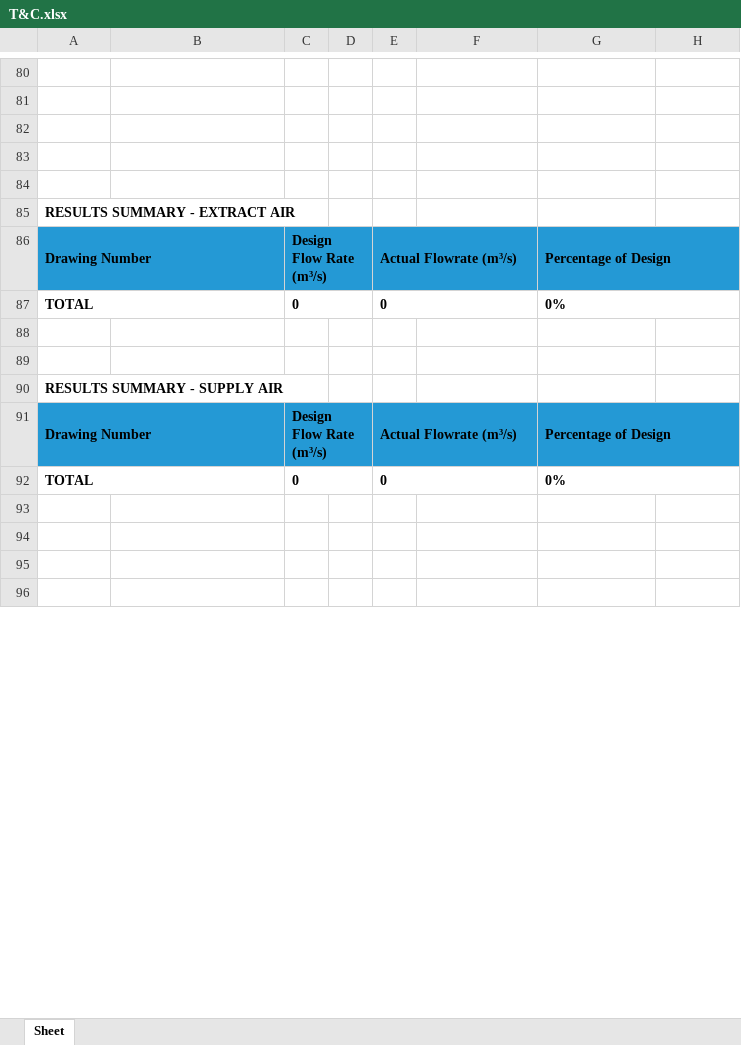
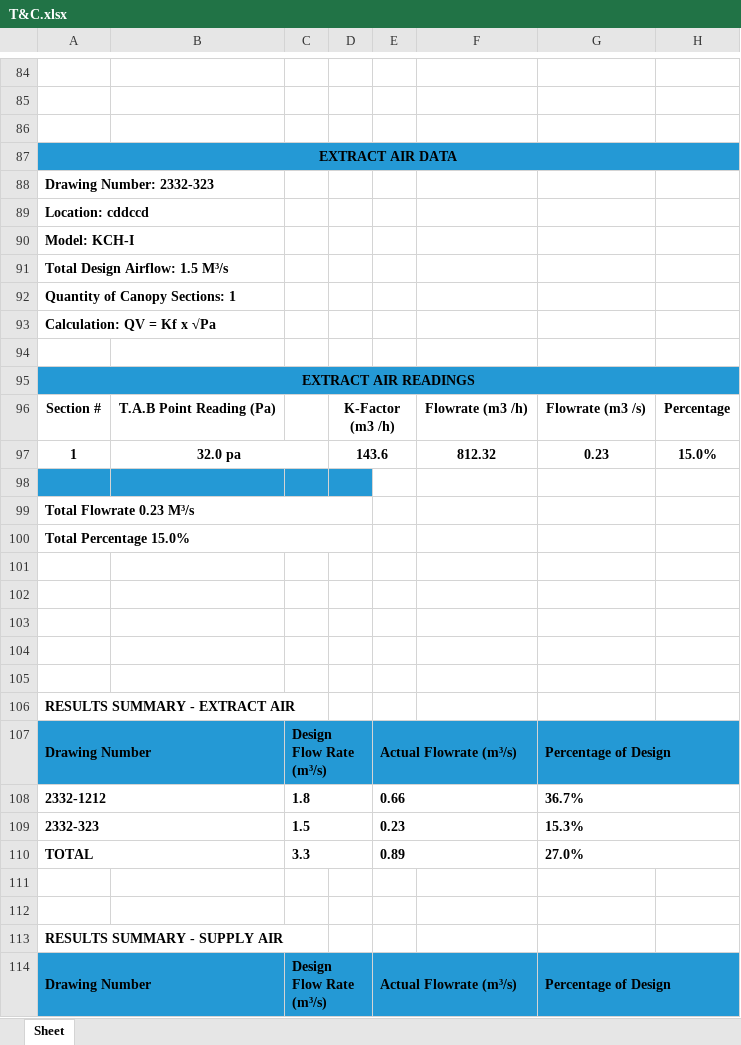
Before and after one commit to YazHunjul/HaltonUK2, an Excel workbook: T&C.xlsx, sheet Sheet, drawn as a sheet; only a part is shown, gaps mark what is left out; the shorter side is filled out with more unchanged rows; values as stored, in another font and other column widths than the file's, no borders; charts and pictures not drawn; removed rows and columns are numbered as before the commit, all else as after; the diff covers the shown part only; the diff names each change by its address in the sheet, - before the commit and + after, or states it on an @@ line.

```diff
--- a/T&C.xlsx (sheet Sheet)
+++ b/T&C.xlsx (sheet Sheet)
+row 87: EXTRACT AIR DATA
+row 88: Drawing Number: 2332-323
+row 89: Location: cddccd
+row 90: Model: KCH-I
+row 91: Total Design Airflow: 1.5 M³/s
+row 92: Quantity of Canopy Sections: 1
+row 93: Calculation: QV = Kf x √Pa
+row 94: (empty)
+row 95: EXTRACT AIR READINGS
+row 96: Section # | T.A.B Point Reading (Pa) |  | K-Factor (m3 /h) |  | Flowrate (m3 /h) | Flowrate (m3 /s) | Percentage
+row 97: 1 | 32.0 pa |  | 143.6 |  | 812.32 | 0.23 | 15.0%
+row 98: (empty)
+row 99: Total Flowrate 0.23 M³/s
+row 100: Total Percentage 15.0%
+row 101: (empty)
+row 102: (empty)
+row 103: (empty)
-row 87: TOTAL |  | 0 |  | 0 |  | 0%
+row 108: 2332-1212 |  | 1.8 |  | 0.66 |  | 36.7%
+row 109: 2332-323 |  | 1.5 |  | 0.23 |  | 15.3%
+row 110: TOTAL |  | 3.3 |  | 0.89 |  | 27.0%
-row 92: TOTAL |  | 0 |  | 0 |  | 0%
```
Also changed, not shown: 11 added rows, 3 removed rows, 20 edited cells and merged cells elsewhere in this sheet, charts or pictures, 5 other files.
